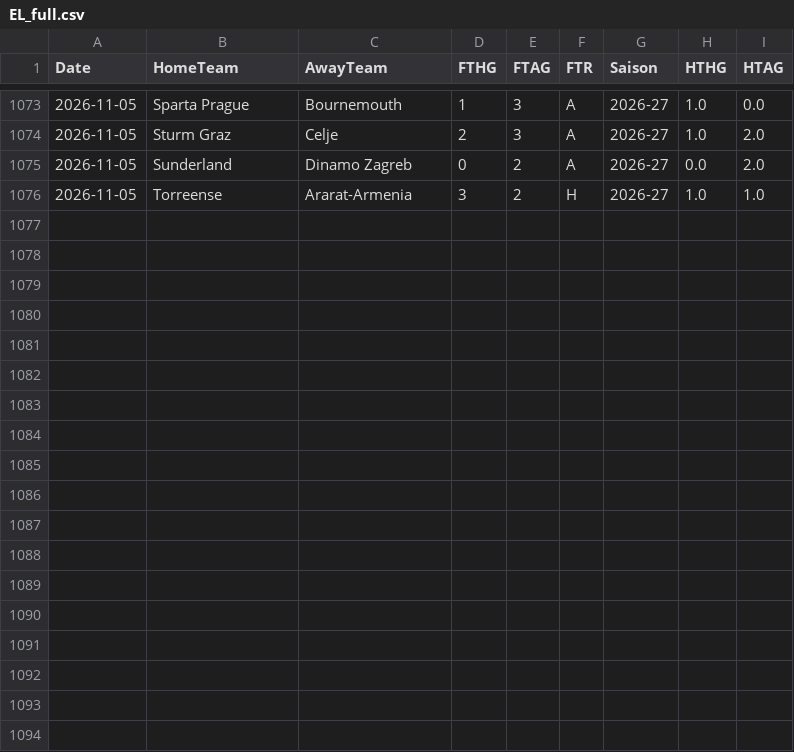
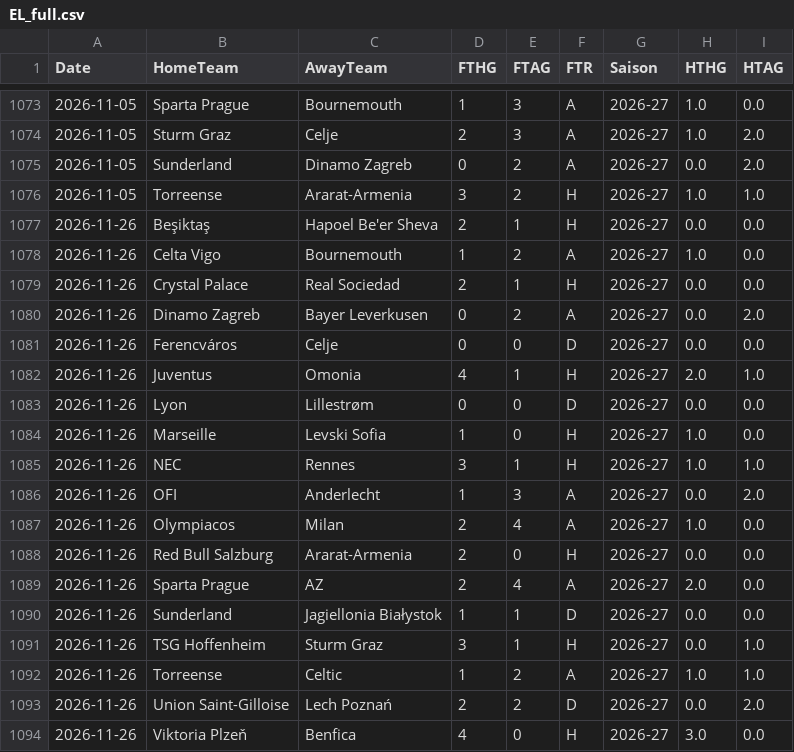
Before and after one commit to EssicOuroumav/kateni, a CSV file: EL_full.csv, drawn as a sheet; only a part is shown, gaps mark what is left out; the diff names each change by its address in the sheet, - before the commit and + after, or states it on an @@ line.

```diff
--- a/EL_full.csv
+++ b/EL_full.csv
+row 1077: 2026-11-26 | Beşiktaş | Hapoel Be'er Sheva | 2 | 1 | H | 2026-27 | 0.0 | 0.0
+row 1078: 2026-11-26 | Celta Vigo | Bournemouth | 1 | 2 | A | 2026-27 | 1.0 | 0.0
+row 1079: 2026-11-26 | Crystal Palace | Real Sociedad | 2 | 1 | H | 2026-27 | 0.0 | 0.0
+row 1080: 2026-11-26 | Dinamo Zagreb | Bayer Leverkusen | 0 | 2 | A | 2026-27 | 0.0 | 2.0
+row 1081: 2026-11-26 | Ferencváros | Celje | 0 | 0 | D | 2026-27 | 0.0 | 0.0
+row 1082: 2026-11-26 | Juventus | Omonia | 4 | 1 | H | 2026-27 | 2.0 | 1.0
+row 1083: 2026-11-26 | Lyon | Lillestrøm | 0 | 0 | D | 2026-27 | 0.0 | 0.0
+row 1084: 2026-11-26 | Marseille | Levski Sofia | 1 | 0 | H | 2026-27 | 1.0 | 0.0
+row 1085: 2026-11-26 | NEC | Rennes | 3 | 1 | H | 2026-27 | 1.0 | 1.0
+row 1086: 2026-11-26 | OFI | Anderlecht | 1 | 3 | A | 2026-27 | 0.0 | 2.0
+row 1087: 2026-11-26 | Olympiacos | Milan | 2 | 4 | A | 2026-27 | 1.0 | 0.0
+row 1088: 2026-11-26 | Red Bull Salzburg | Ararat-Armenia | 2 | 0 | H | 2026-27 | 0.0 | 0.0
+row 1089: 2026-11-26 | Sparta Prague | AZ | 2 | 4 | A | 2026-27 | 2.0 | 0.0
+row 1090: 2026-11-26 | Sunderland | Jagiellonia Białystok | 1 | 1 | D | 2026-27 | 0.0 | 0.0
+row 1091: 2026-11-26 | TSG Hoffenheim | Sturm Graz | 3 | 1 | H | 2026-27 | 0.0 | 1.0
+row 1092: 2026-11-26 | Torreense | Celtic | 1 | 2 | A | 2026-27 | 1.0 | 1.0
+row 1093: 2026-11-26 | Union Saint-Gilloise | Lech Poznań | 2 | 2 | D | 2026-27 | 0.0 | 2.0
+row 1094: 2026-11-26 | Viktoria Plzeň | Benfica | 4 | 0 | H | 2026-27 | 3.0 | 0.0
```
Also changed, not shown: ECL_full.csv, a_venir.csv, 4 other files.
